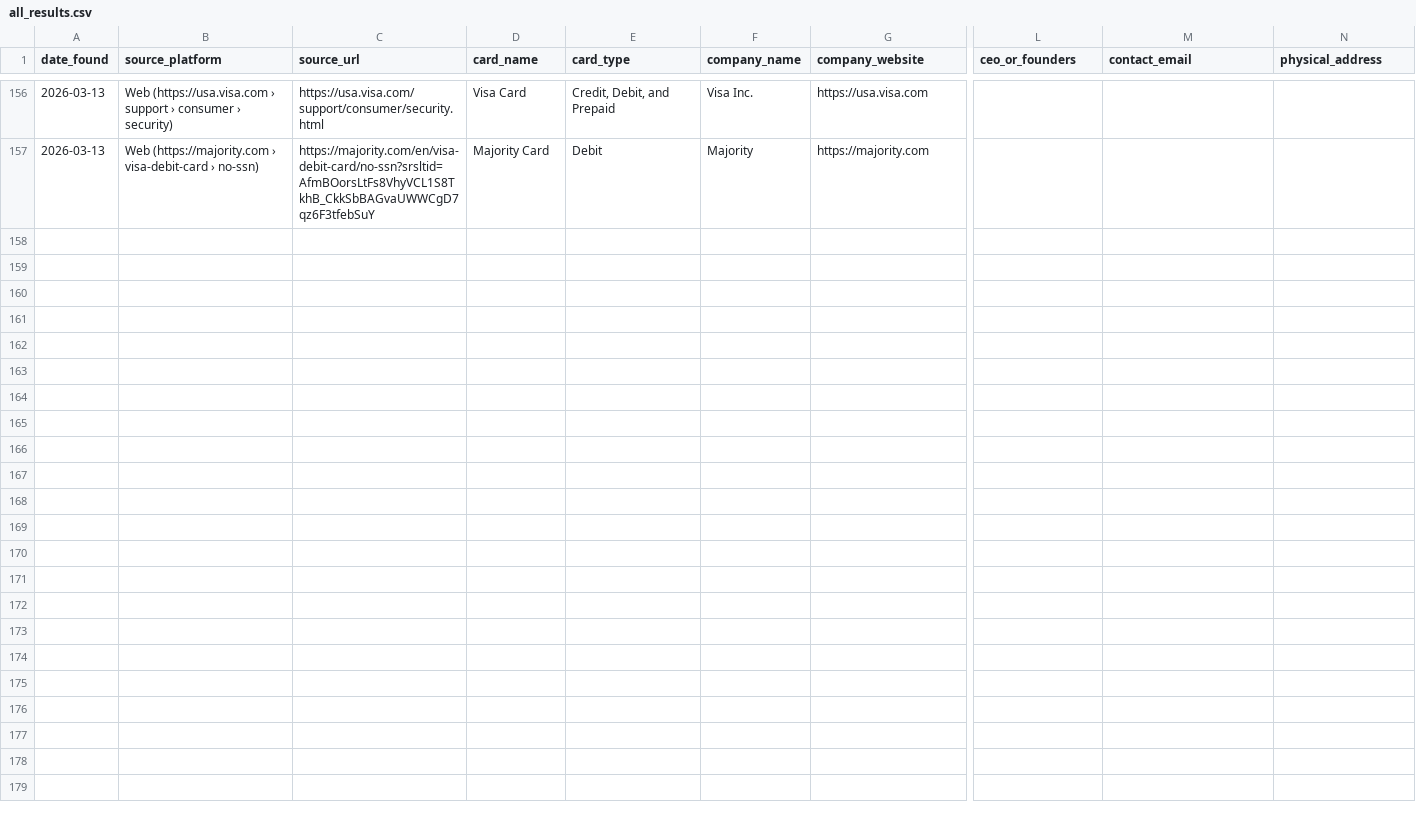
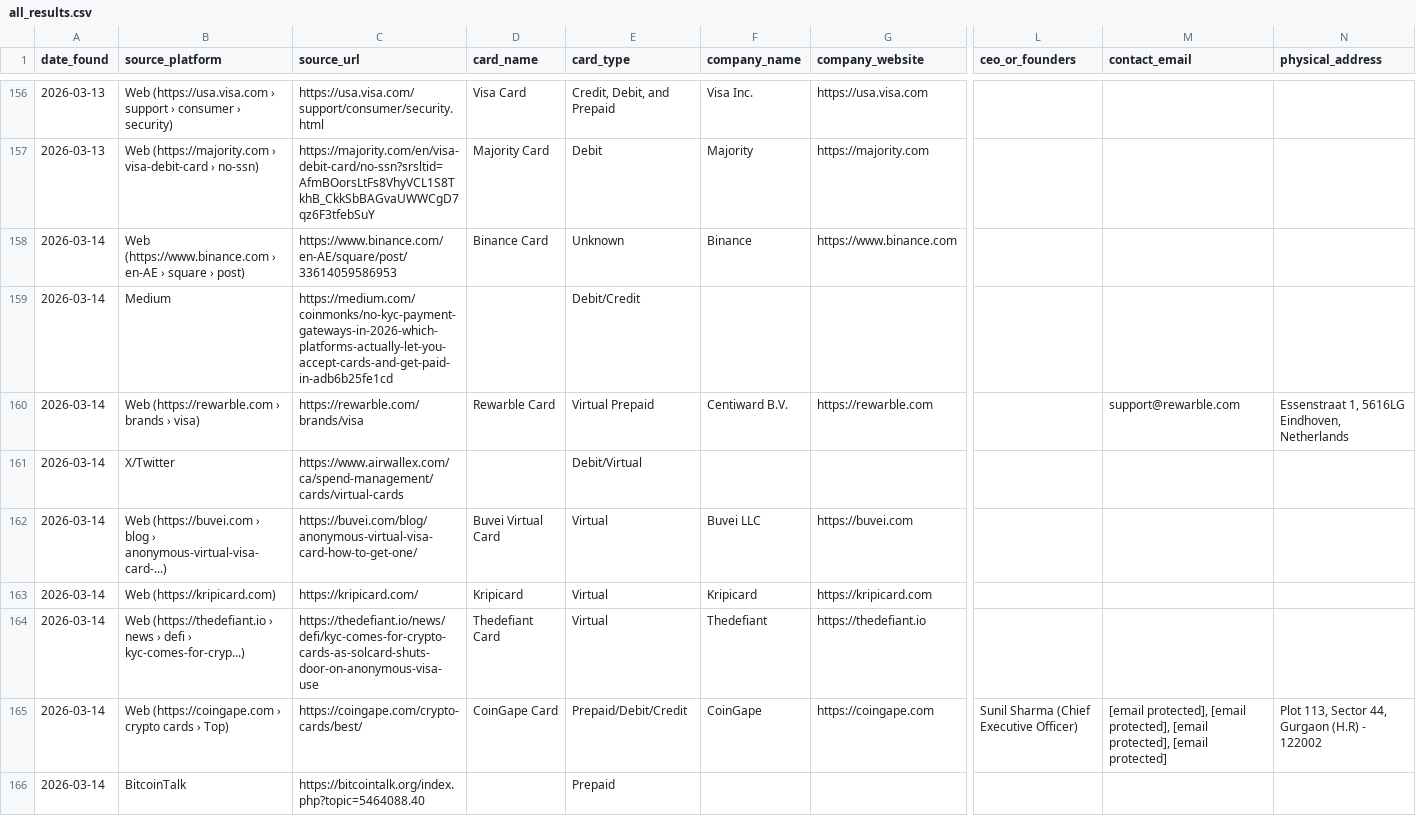
Before and after one commit to gitwexhub/-no-kyc-card-monitor, a CSV file: output/all_results.csv, drawn as a sheet; only a part is shown, gaps mark what is left out; rows hold the shown columns only; the diff names each change by its address in the sheet, - before the commit and + after, or states it on an @@ line.

```diff
--- a/output/all_results.csv
+++ b/output/all_results.csv
+row 158: 2026-03-14 | Web (https://www.binance.com › en-AE › square › post) | https://www.binance.com/en-AE/square/post/33614059586953 | Binance Card | Unknown | Binance | https://www.binance.com
+row 159: 2026-03-14 | Medium | https://medium.com/coinmonks/no-kyc-payment-gateways-in-2026-which-platforms-actually-let-you-accept-cards-and-get-paid-in-adb6b25fe1cd |  | Debit/Credit
+row 160: 2026-03-14 | Web (https://rewarble.com › brands › visa) | https://rewarble.com/brands/visa | Rewarble Card | Virtual Prepaid | Centiward B.V. | https://rewarble.com |  | support@rewarble.com | Essenstraat 1, 5616LG Eindhoven, Netherlands
+row 161: 2026-03-14 | X/Twitter | https://www.airwallex.com/ca/spend-management/cards/virtual-cards |  | Debit/Virtual
+row 162: 2026-03-14 | Web (https://buvei.com › blog › anonymous-virtual-visa-card-...) | https://buvei.com/blog/anonymous-virtual-visa-card-how-to-get-one/ | Buvei Virtual Card | Virtual | Buvei LLC | https://buvei.com
+row 163: 2026-03-14 | Web (https://kripicard.com) | https://kripicard.com/ | Kripicard | Virtual | Kripicard | https://kripicard.com
+row 164: 2026-03-14 | Web (https://thedefiant.io › news › defi › kyc-comes-for-cryp...) | https://thedefiant.io/news/defi/kyc-comes-for-crypto-cards-as-solcard-shuts-door-on-anonymous-visa-use | Thedefiant Card | Virtual | Thedefiant | https://thedefiant.io
+row 165: 2026-03-14 | Web (https://coingape.com › crypto cards › Top) | https://coingape.com/crypto-cards/best/ | CoinGape Card | Prepaid/Debit/Credit | CoinGape | https://coingape.com | Sunil Sharma (Chief Executive Officer) | [email protected], [email protected], [email protected], [email protected] | Plot 113, Sector 44, Gurgaon (H.R) - 122002
+row 166: 2026-03-14 | BitcoinTalk | https://bitcointalk.org/index.php?topic=5464088.40 |  | Prepaid
```
Also changed, not shown: 2 other files.
